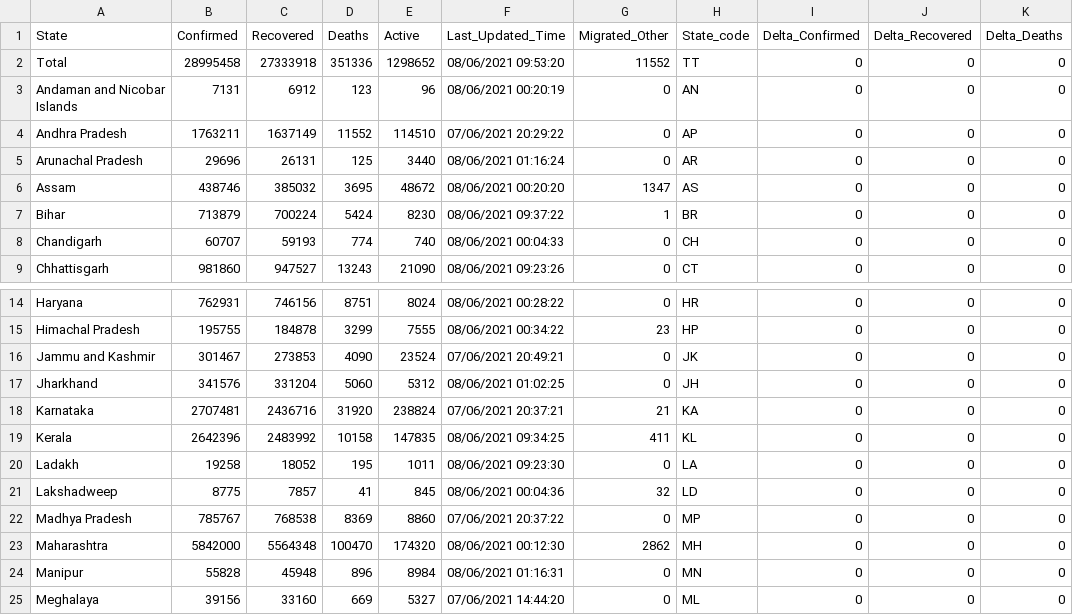
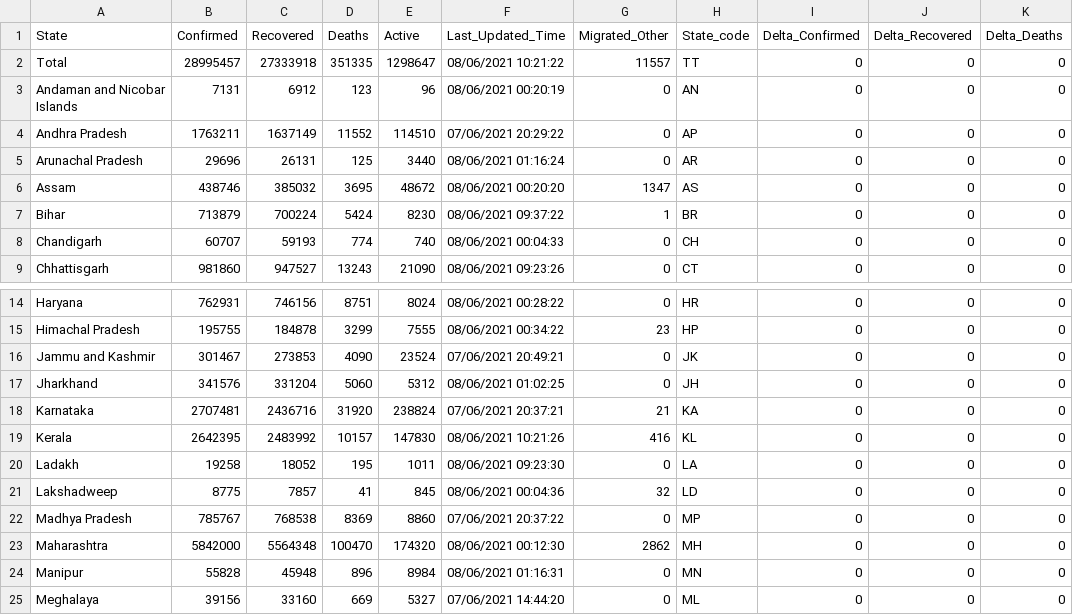
Before and after one commit to covid19india/api, a CSV file: csv/latest/state_wise.csv, drawn as a sheet; only a part is shown, gaps mark what is left out; the diff names each change by its address in the sheet, - before the commit and + after, or states it on an @@ line.

```diff
--- a/csv/latest/state_wise.csv
+++ b/csv/latest/state_wise.csv
-B2 (Confirmed): 28995458
+B2 (Confirmed): 28995457
-D2 (Deaths): 351336
+D2 (Deaths): 351335
-E2 (Active): 1298652
+E2 (Active): 1298647
-F2 (Last_Updated_Time): 08/06/2021 09:53:20
+F2 (Last_Updated_Time): 08/06/2021 10:21:22
-G2 (Migrated_Other): 11552
+G2 (Migrated_Other): 11557
-B19 (Confirmed): 2642396
+B19 (Confirmed): 2642395
-D19 (Deaths): 10158
+D19 (Deaths): 10157
-E19 (Active): 147835
+E19 (Active): 147830
-F19 (Last_Updated_Time): 08/06/2021 09:34:25
+F19 (Last_Updated_Time): 08/06/2021 10:21:26
-G19 (Migrated_Other): 411
+G19 (Migrated_Other): 416
```
Also changed, not shown: csv/latest/case_time_series.csv, csv/latest/district_wise.csv, 21 other files.
